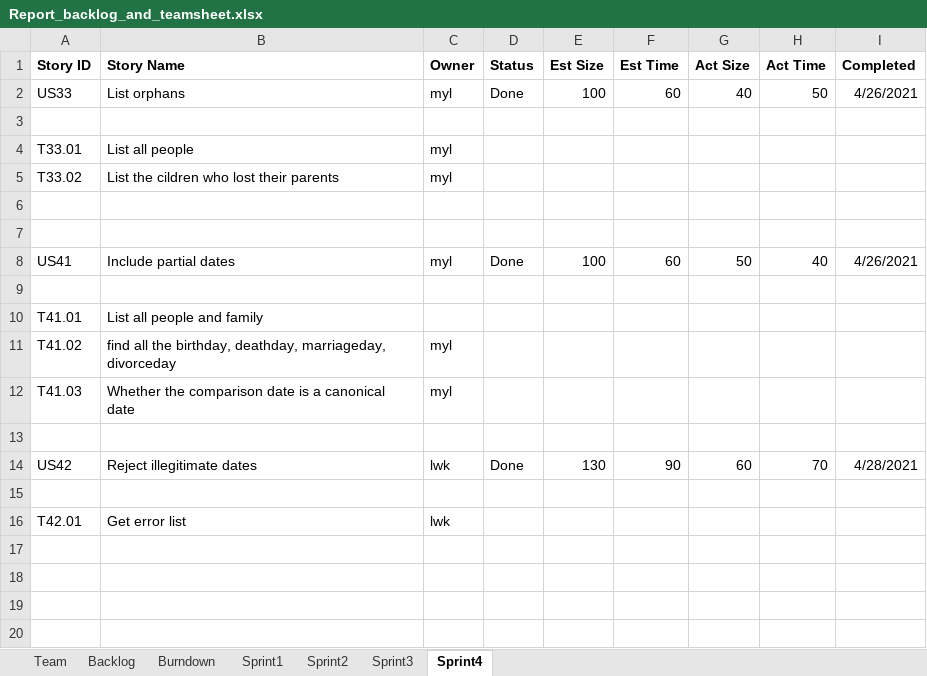
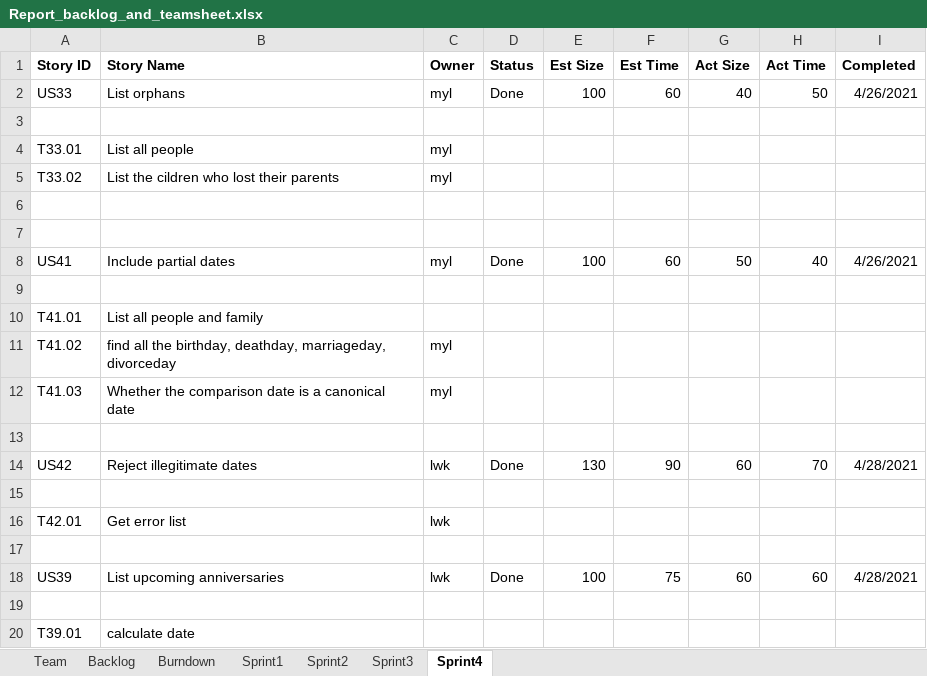
Before and after one commit to konglingwengit/SSW-555-A-Project-3, an Excel workbook: Report_backlog_and_teamsheet.xlsx, sheet Sprint4, drawn as a sheet; values as stored, in another font and other column widths than the file's, no borders; the diff names each change by its address in the sheet, - before the commit and + after, or states it on an @@ line.

```diff
--- a/Report_backlog_and_teamsheet.xlsx (sheet Sprint4)
+++ b/Report_backlog_and_teamsheet.xlsx (sheet Sprint4)
+row 17: (empty)
+row 18: US39 | List upcoming anniversaries | lwk | Done | 100 | 75 | 60 | 60 | 4/28/2021
+row 19: (empty)
+row 20: T39.01 | calculate date
```
Also changed, not shown: 2 other files.
